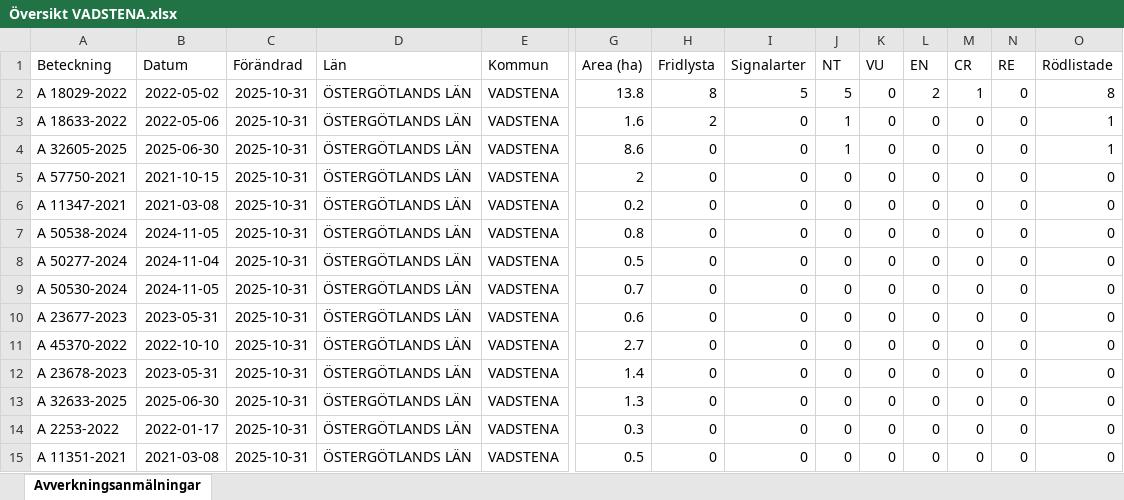
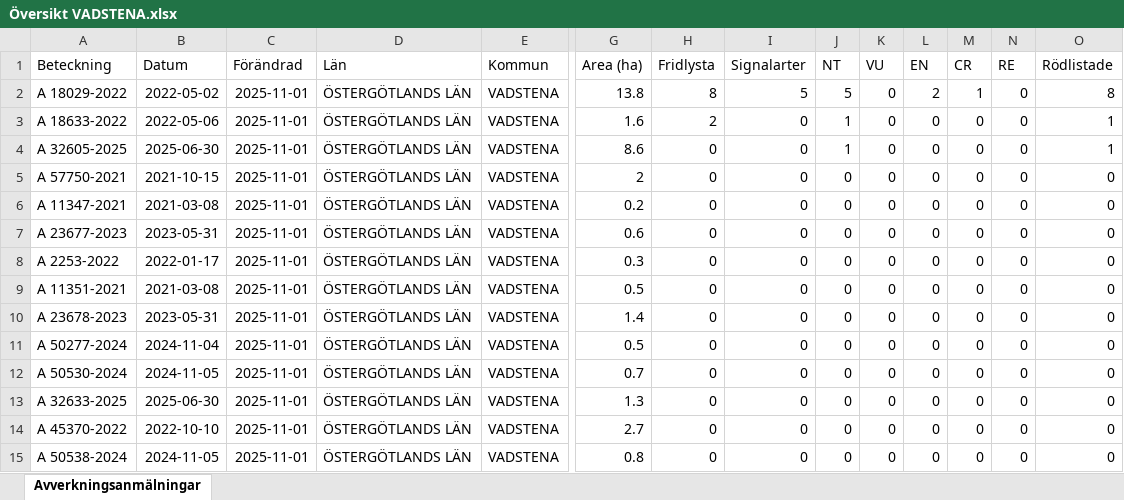
Before and after one commit to klasma/Logging_0584, an Excel workbook: Översikt VADSTENA.xlsx, sheet Avverkningsanmälningar, drawn as a sheet; only a part is shown, gaps mark what is left out; values as stored, in another font and other column widths than the file's, no borders; removed rows and columns are numbered as before the commit, all else as after; rows hold the shown columns only; the diff names each change by its address in the sheet, - before the commit and + after, or states it on an @@ line.

```diff
--- a/Översikt VADSTENA.xlsx (sheet Avverkningsanmälningar)
+++ b/Översikt VADSTENA.xlsx (sheet Avverkningsanmälningar)
-C2:C6 (Förändrad): 2025-10-31
+C2:C6 (Förändrad): 2025-11-01
-row 7: A 50538-2024 | 2024-11-05 | 2025-10-31 | ÖSTERGÖTLANDS LÄN | VADSTENA | 0.8 | 0 | 0 | 0 | 0 | 0 | 0 | 0 | 0
-row 8: A 50277-2024 | 2024-11-04 | 2025-10-31 | ÖSTERGÖTLANDS LÄN | VADSTENA | 0.5 | 0 | 0 | 0 | 0 | 0 | 0 | 0 | 0
-row 9: A 50530-2024 | 2024-11-05 | 2025-10-31 | ÖSTERGÖTLANDS LÄN | VADSTENA | 0.7 | 0 | 0 | 0 | 0 | 0 | 0 | 0 | 0
-C7:C8 (Förändrad): 2025-10-31
+C7:C8 (Förändrad): 2025-11-01
-A8 (Beteckning): A 45370-2022
+A8 (Beteckning): A 2253-2022
-B8 (Datum): 2022-10-10
+B8 (Datum): 2022-01-17
-G8 (Area (ha)): 2.7
+G8 (Area (ha)): 0.3
+row 9: A 11351-2021 | 2021-03-08 | 2025-11-01 | ÖSTERGÖTLANDS LÄN | VADSTENA | 0.5 | 0 | 0 | 0 | 0 | 0 | 0 | 0 | 0
-C10 (Förändrad): 2025-10-31
+C10 (Förändrad): 2025-11-01
+row 11: A 50277-2024 | 2024-11-04 | 2025-11-01 | ÖSTERGÖTLANDS LÄN | VADSTENA | 0.5 | 0 | 0 | 0 | 0 | 0 | 0 | 0 | 0
+row 12: A 50530-2024 | 2024-11-05 | 2025-11-01 | ÖSTERGÖTLANDS LÄN | VADSTENA | 0.7 | 0 | 0 | 0 | 0 | 0 | 0 | 0 | 0
-C13:C15 (Förändrad): 2025-10-31
+C13:C15 (Förändrad): 2025-11-01
-A14 (Beteckning): A 2253-2022
+A14 (Beteckning): A 45370-2022
-B14 (Datum): 2022-01-17
+B14 (Datum): 2022-10-10
-G14 (Area (ha)): 0.3
+G14 (Area (ha)): 2.7
-A15 (Beteckning): A 11351-2021
+A15 (Beteckning): A 50538-2024
-B15 (Datum): 2021-03-08
+B15 (Datum): 2024-11-05
-G15 (Area (ha)): 0.5
+G15 (Area (ha)): 0.8
```
Also changed, not shown: artfynd/A 18029-2022 artfynd.xlsx, artfynd/A 18633-2022 artfynd.xlsx, 16 other files.
